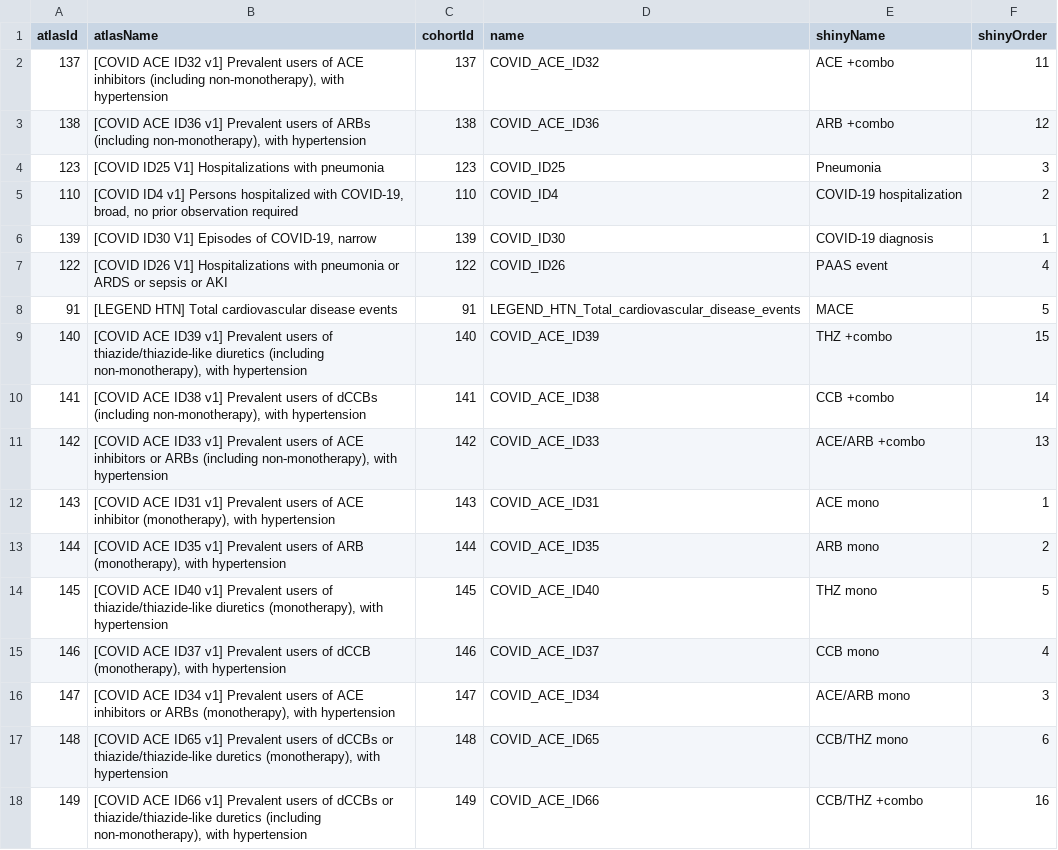
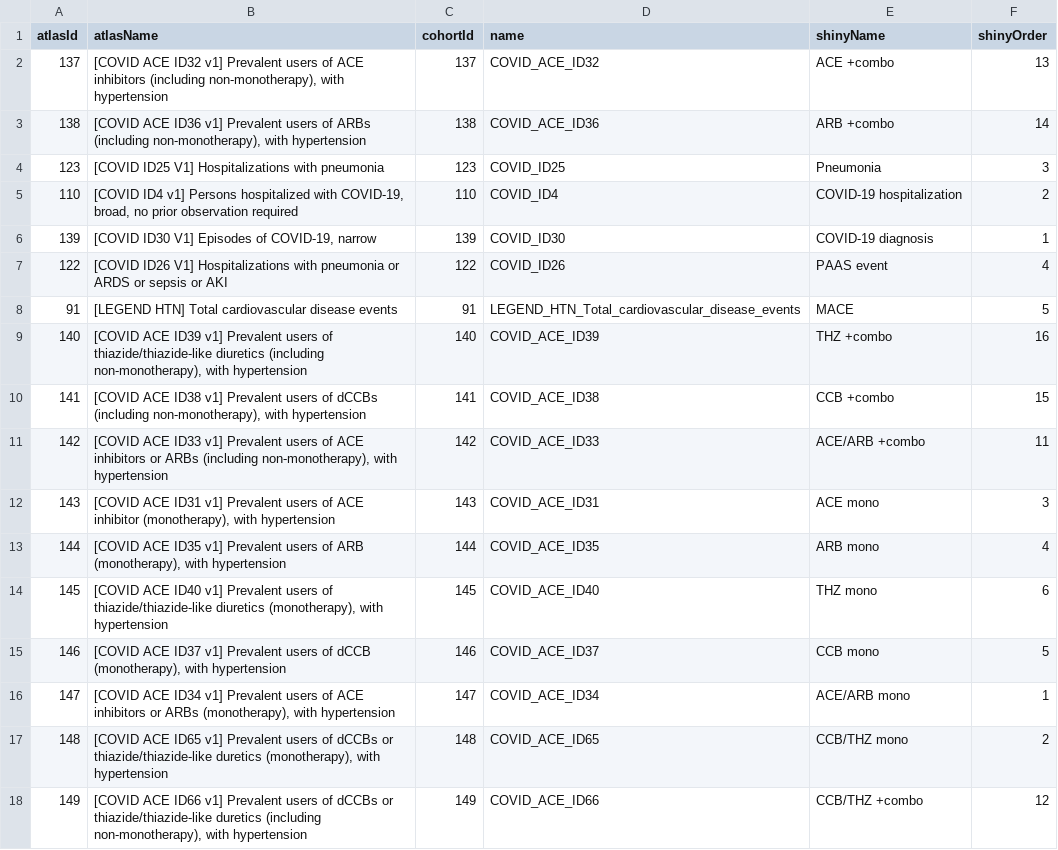
Before and after one commit to ohdsi-studies/Covid19Icarius, a CSV file: Covid19IncidenceRasInhibitors/inst/settings/CohortsToCreate.csv, drawn as a sheet.

```diff
--- a/Covid19IncidenceRasInhibitors/inst/settings/CohortsToCreate.csv
+++ b/Covid19IncidenceRasInhibitors/inst/settings/CohortsToCreate.csv
@@ -1,4 +1,4 @@
 atlasId,atlasName,cohortId,name,shinyName,shinyOrder
-137,"[COVID ACE ID32 v1] Prevalent users of ACE inhibitors (including non-monotherapy), with hypertension",137,COVID_ACE_ID32,"ACE +combo",11
-138,"[COVID ACE ID36 v1] Prevalent users of ARBs (including non-monotherapy), with hypertension",138,COVID_ACE_ID36,"ARB +combo",12
+137,"[COVID ACE ID32 v1] Prevalent users of ACE inhibitors (including non-monotherapy), with hypertension",137,COVID_ACE_ID32,"ACE +combo",13
+138,"[COVID ACE ID36 v1] Prevalent users of ARBs (including non-monotherapy), with hypertension",138,COVID_ACE_ID36,"ARB +combo",14
 123,[COVID ID25 V1] Hospitalizations with pneumonia,123,COVID_ID25,"Pneumonia",3
@@ -8,11 +8,11 @@ atlasId,atlasName,cohortId,name,shinyName,shinyOrder
 91,[LEGEND HTN] Total cardiovascular disease events,91,LEGEND_HTN_Total_cardiovascular_disease_events,"MACE",5
-140,"[COVID ACE ID39 v1] Prevalent users of thiazide/thiazide-like diuretics (including non-monotherapy), with hypertension",140,COVID_ACE_ID39,"THZ +combo",15
-141,"[COVID ACE ID38 v1] Prevalent users of dCCBs (including non-monotherapy), with hypertension",141,COVID_ACE_ID38,"CCB +combo",14
-142,"[COVID ACE ID33 v1] Prevalent users of ACE inhibitors or ARBs (including non-monotherapy), with hypertension",142,COVID_ACE_ID33,"ACE/ARB +combo",13
-143,"[COVID ACE ID31 v1] Prevalent users of ACE inhibitor (monotherapy), with hypertension",143,COVID_ACE_ID31,"ACE mono",1
-144,"[COVID ACE ID35 v1] Prevalent users of ARB (monotherapy), with hypertension",144,COVID_ACE_ID35,"ARB mono",2
-145,"[COVID ACE ID40 v1] Prevalent users of thiazide/thiazide-like diuretics (monotherapy), with hypertension",145,COVID_ACE_ID40,"THZ mono",5
-146,"[COVID ACE ID37 v1] Prevalent users of dCCB (monotherapy), with hypertension",146,COVID_ACE_ID37,"CCB mono",4
-147,"[COVID ACE ID34 v1] Prevalent users of ACE inhibitors or ARBs (monotherapy), with hypertension",147,COVID_ACE_ID34,"ACE/ARB mono",3
-148,"[COVID ACE ID65 v1] Prevalent users of dCCBs or thiazide/thiazide-like duretics (monotherapy), with hypertension",148,COVID_ACE_ID65,"CCB/THZ mono",6
-149,"[COVID ACE ID66 v1] Prevalent users of dCCBs or thiazide/thiazide-like duretics (including non-monotherapy), with hypertension",149,COVID_ACE_ID66,"CCB/THZ +combo",16
+140,"[COVID ACE ID39 v1] Prevalent users of thiazide/thiazide-like diuretics (including non-monotherapy), with hypertension",140,COVID_ACE_ID39,"THZ +combo",16
+141,"[COVID ACE ID38 v1] Prevalent users of dCCBs (including non-monotherapy), with hypertension",141,COVID_ACE_ID38,"CCB +combo",15
+142,"[COVID ACE ID33 v1] Prevalent users of ACE inhibitors or ARBs (including non-monotherapy), with hypertension",142,COVID_ACE_ID33,"ACE/ARB +combo",11
+143,"[COVID ACE ID31 v1] Prevalent users of ACE inhibitor (monotherapy), with hypertension",143,COVID_ACE_ID31,"ACE mono",3
+144,"[COVID ACE ID35 v1] Prevalent users of ARB (monotherapy), with hypertension",144,COVID_ACE_ID35,"ARB mono",4
+145,"[COVID ACE ID40 v1] Prevalent users of thiazide/thiazide-like diuretics (monotherapy), with hypertension",145,COVID_ACE_ID40,"THZ mono",6
+146,"[COVID ACE ID37 v1] Prevalent users of dCCB (monotherapy), with hypertension",146,COVID_ACE_ID37,"CCB mono",5
+147,"[COVID ACE ID34 v1] Prevalent users of ACE inhibitors or ARBs (monotherapy), with hypertension",147,COVID_ACE_ID34,"ACE/ARB mono",1
+148,"[COVID ACE ID65 v1] Prevalent users of dCCBs or thiazide/thiazide-like duretics (monotherapy), with hypertension",148,COVID_ACE_ID65,"CCB/THZ mono",2
+149,"[COVID ACE ID66 v1] Prevalent users of dCCBs or thiazide/thiazide-like duretics (including non-monotherapy), with hypertension",149,COVID_ACE_ID66,"CCB/THZ +combo",12
```
Also changed, not shown: 3 other files.
